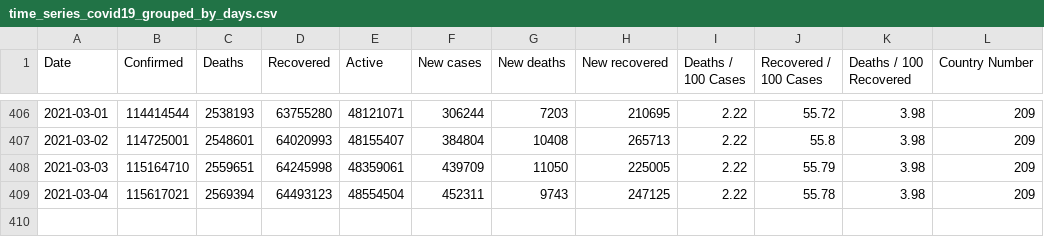
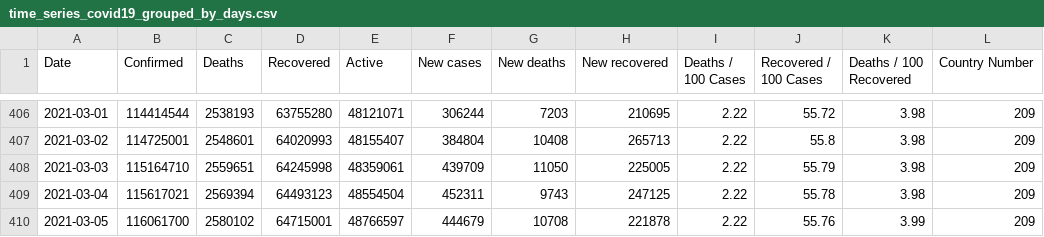
Before and after one commit to milanowicz/COVID-19-Dataset, a CSV file: data/jhu/time_series_covid19_grouped_by_days.csv, drawn as a sheet; only a part is shown, gaps mark what is left out.

```diff
--- a/data/jhu/time_series_covid19_grouped_by_days.csv
+++ b/data/jhu/time_series_covid19_grouped_by_days.csv
@@ -409 +409,2 @@ Date,Confirmed,Deaths,Recovered,Active,New cases,New deaths,New recovered,Deaths
 2021-03-04,115617021,2569394,64493123,48554504,452311,9743,247125,2.22,55.78,3.98,209
+2021-03-05,116061700,2580102,64715001,48766597,444679,10708,221878,2.22,55.76,3.99,209
```
Also changed, not shown: data/jhu/time_series_covid19_grouped_by_countries.csv, data/rki/time_series_covid19_confirmed_and_death.csv, 1 other file.
